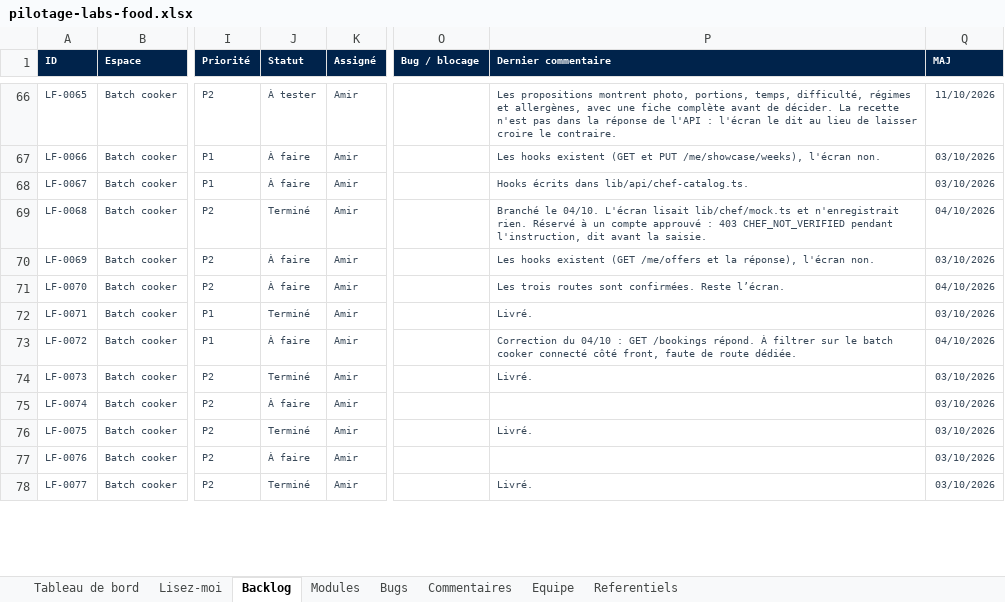
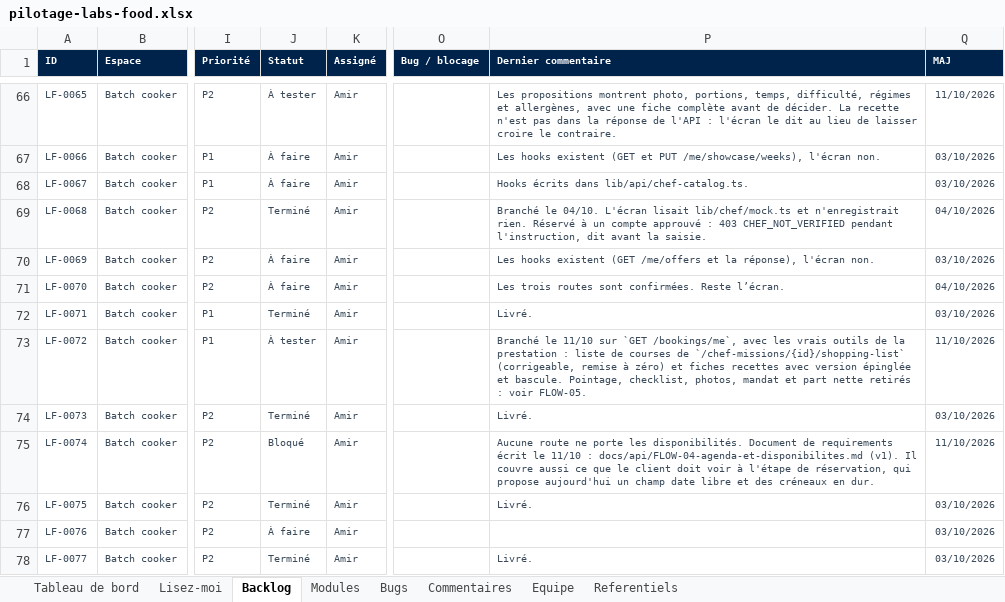
Before and after one commit to LabsFood/batchcooking-web, an Excel workbook: docs/pilotage/pilotage-labs-food.xlsx, sheet Backlog, drawn as a sheet; only a part is shown, gaps mark what is left out; values as stored, in another font and other column widths than the file's, no borders; conditional formats not drawn; the diff covers the shown part only; the diff names each change by its address in the sheet, - before the commit and + after, or states it on an @@ line.

```diff
--- a/docs/pilotage/pilotage-labs-food.xlsx (sheet Backlog)
+++ b/docs/pilotage/pilotage-labs-food.xlsx (sheet Backlog)
-J73 (Statut): À faire
+J73 (Statut): À tester
-P73 (Dernier commentaire): Correction du 04/10 : GET /bookings répond. À filtrer sur le batch cooker connecté côté front, faute de route dédiée.
+P73 (Dernier commentaire): Branché le 11/10 sur `GET /bookings/me`, avec les vrais outils de la prestation : liste de courses de `/chef-missions/{id}/shopping-list` (corrigeable, remise à zéro) et fiches recettes avec version épinglée et bascule. Pointage, checklist, photos, mandat et part nette retirés : voir FLOW-05.
-Q73 (MAJ): 04/10/2026
+Q73 (MAJ): 11/10/2026
-J75 (Statut): À faire
+J75 (Statut): Bloqué
-P75 (Dernier commentaire): (empty)
+P75 (Dernier commentaire): Aucune route ne porte les disponibilités. Document de requirements écrit le 11/10 : docs/api/FLOW-04-agenda-et-disponibilites.md (v1). Il couvre aussi ce que le client doit voir à l'étape de réservation, qui propose aujourd'hui un champ date libre et des créneaux en dur.
-Q75 (MAJ): 03/10/2026
+Q75 (MAJ): 11/10/2026
```
Also changed, not shown: 2 added rows and 17 edited cells elsewhere in this sheet, sheet Tableau de bord, sheet Bugs, 8 other files.
